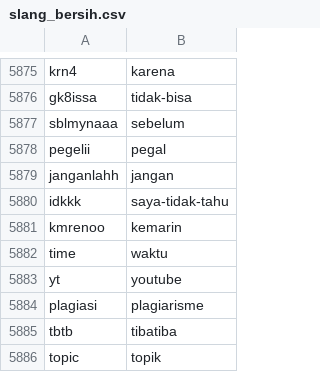
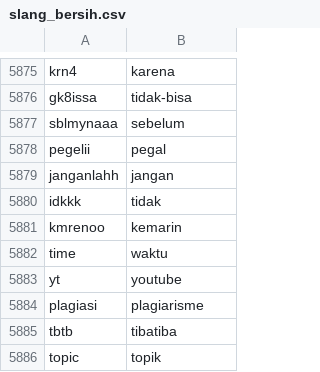
Before and after one commit to mkom23/mkom23-repo-sentiment, a CSV file: slang_bersih.csv, drawn as a sheet; only a part is shown, gaps mark what is left out.

Commit message:
Update slang_bersih.csv

```diff
--- a/slang_bersih.csv
+++ b/slang_bersih.csv
@@ -5879,3 +5879,3 @@ pegelii,pegal
 janganlahh,jangan
-idkkk,saya-tidak-tahu
+idkkk,tidak
 kmrenoo,kemarin
```
